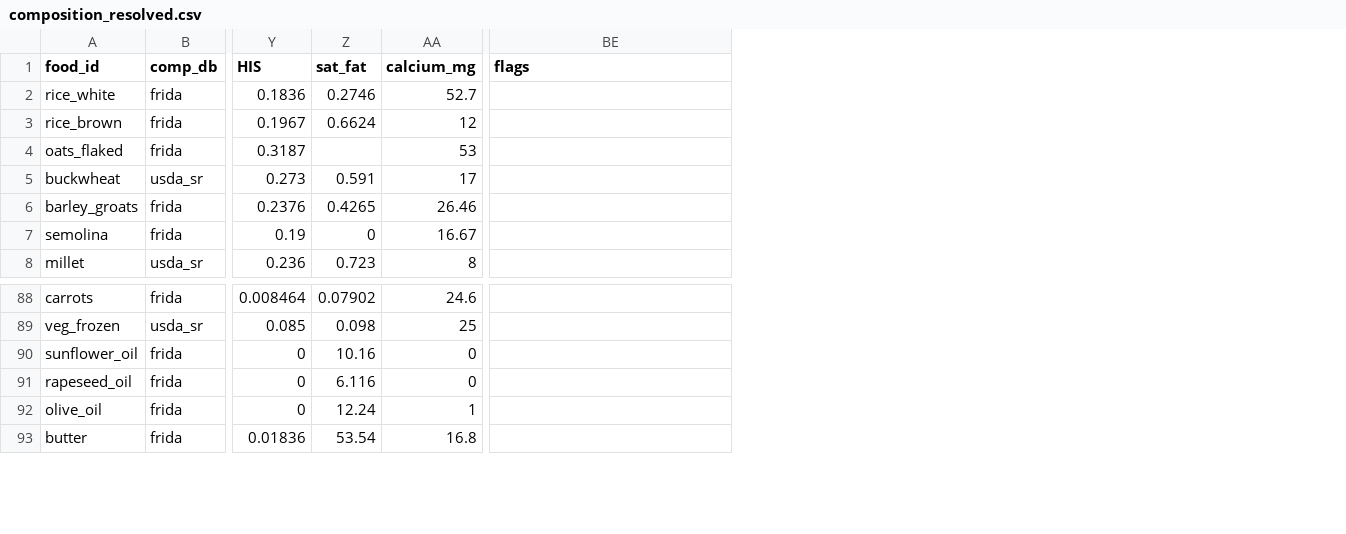
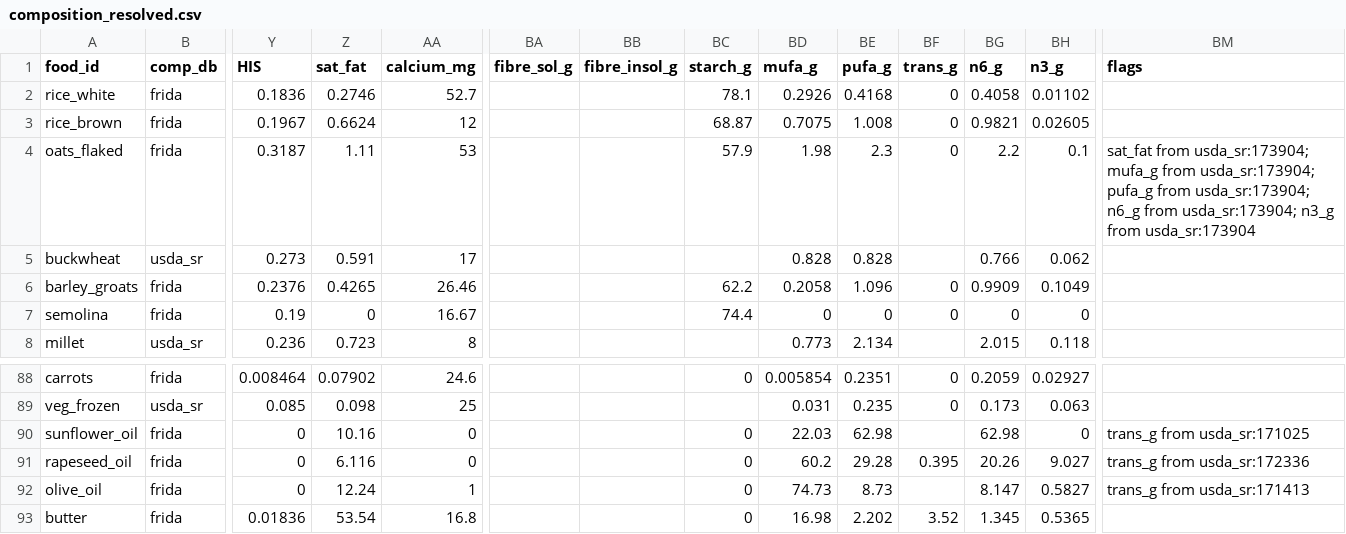
Before and after one commit to martinscaune/Nutrition, a CSV file: data/processed/composition_resolved.csv, drawn as a sheet; only a part is shown, gaps mark what is left out; addresses are those after the commit; the diff names each change by its address in the sheet, - before the commit and + after, or states it on an @@ line.

```diff
--- a/data/processed/composition_resolved.csv
+++ b/data/processed/composition_resolved.csv
+column BA (fibre_sol_g), empty
+column BB (fibre_insol_g), empty
+column BC (starch_g), rows 2-7: 78.1 | 68.87 | 57.9 |  | 62.2 | 74.4; rows 88-93: 0 |  | 0 | 0 | 0 | 0
+column BD (mufa_g), rows 2-8: 0.2926 | 0.7075 | 1.98 | 0.828 | 0.2058 | 0 | 0.773; rows 88-93: 0.005854 | 0.031 | 22.03 | 60.2 | 74.73 | 16.98
+column BE (pufa_g), rows 2-8: 0.4168 | 1.008 | 2.3 | 0.828 | 1.096 | 0 | 2.134; rows 88-93: 0.2351 | 0.235 | 62.98 | 29.28 | 8.73 | 2.202
+column BF (trans_g), rows 2-7: 0 | 0 | 0 |  | 0 | 0; rows 88-93: 0 | 0 |  | 0.395 |  | 3.52
+column BG (n6_g), rows 2-8: 0.4058 | 0.9821 | 2.2 | 0.766 | 0.9909 | 0 | 2.015; rows 88-93: 0.2059 | 0.173 | 62.98 | 20.26 | 8.147 | 1.345
+column BH (n3_g), rows 2-8: 0.01102 | 0.02605 | 0.1 | 0.062 | 0.1049 | 0 | 0.118; rows 88-93: 0.02927 | 0.063 | 0 | 9.027 | 0.5827 | 0.5365
-Z4 (sat_fat): (empty)
+Z4 (sat_fat): 1.11
-BM4 (flags): (empty)
+BM4 (flags): sat_fat from usda_sr:173904; mufa_g from usda_sr:173904; pufa_g from usda_sr:173904; n6_g from usda_sr:173904; n3_g from usda_sr:173904
-BM90 (flags): (empty)
+BM90 (flags): trans_g from usda_sr:171025
-BM91 (flags): (empty)
+BM91 (flags): trans_g from usda_sr:172336
-BM92 (flags): (empty)
+BM92 (flags): trans_g from usda_sr:171413
```
Also changed, not shown: data/processed/v0.1_exploration_foods.csv, 31 other files.
